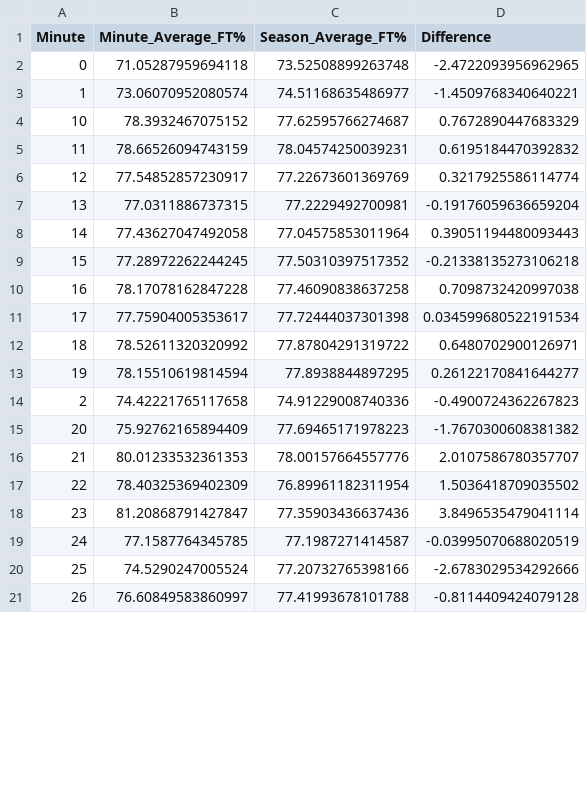
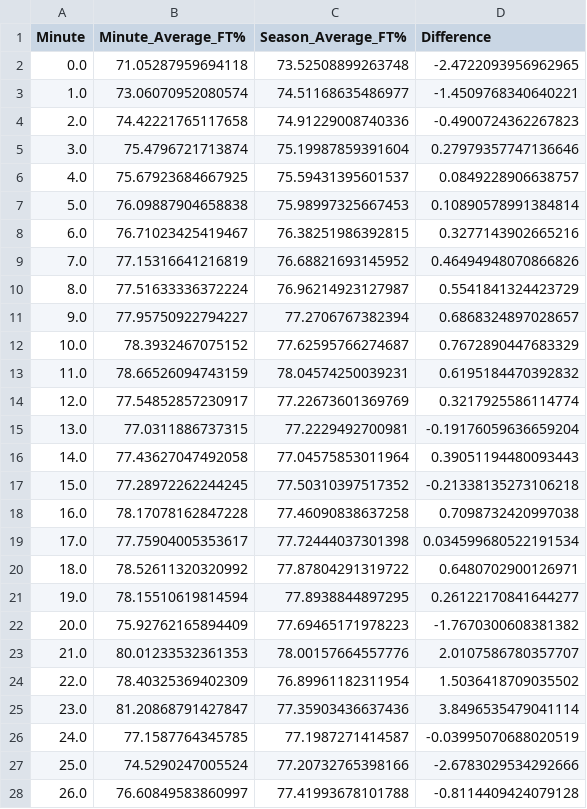
Before and after one commit to EYoung21/FreeThrowVSFatigue, a CSV file: 2000-2024_ft_percentage_data.csv, drawn as a sheet; only a part is shown; the diff covers the shown part only.

```diff
--- a/2000-2024_ft_percentage_data.csv
+++ b/2000-2024_ft_percentage_data.csv
@@ -1,21 +1,28 @@
 Minute,Minute_Average_FT%,Season_Average_FT%,Difference
-0,71.05287959694118,73.52508899263748,-2.4722093956962965
-1,73.06070952080574,74.51168635486977,-1.4509768340640221
-10,78.3932467075152,77.62595766274687,0.7672890447683329
-11,78.66526094743159,78.04574250039231,0.6195184470392832
-12,77.54852857230917,77.22673601369769,0.3217925586114774
-13,77.0311886737315,77.2229492700981,-0.19176059636659204
-14,77.43627047492058,77.04575853011964,0.39051194480093443
-15,77.28972262244245,77.50310397517352,-0.21338135273106218
-16,78.17078162847228,77.46090838637258,0.7098732420997038
-17,77.75904005353617,77.72444037301398,0.034599680522191534
-18,78.52611320320992,77.87804291319722,0.6480702900126971
-19,78.15510619814594,77.8938844897295,0.26122170841644277
-2,74.42221765117658,74.91229008740336,-0.4900724362267823
-20,75.92762165894409,77.69465171978223,-1.7670300608381382
-21,80.01233532361353,78.00157664557776,2.0107586780357707
-22,78.40325369402309,76.89961182311954,1.5036418709035502
-23,81.20868791427847,77.35903436637436,3.8496535479041114
-24,77.1587764345785,77.1987271414587,-0.03995070688020519
-25,74.5290247005524,77.20732765398166,-2.6783029534292666
-26,76.60849583860997,77.41993678101788,-0.8114409424079128
+0.0,71.05287959694118,73.52508899263748,-2.4722093956962965
+1.0,73.06070952080574,74.51168635486977,-1.4509768340640221
+2.0,74.42221765117658,74.91229008740336,-0.4900724362267823
+3.0,75.4796721713874,75.19987859391604,0.27979357747136646
+4.0,75.67923684667925,75.59431395601537,0.0849228906638757
+5.0,76.09887904658838,75.98997325667453,0.10890578991384814
+6.0,76.71023425419467,76.38251986392815,0.3277143902665216
+7.0,77.15316641216819,76.68821693145952,0.46494948070866826
+8.0,77.51633336372224,76.96214923127987,0.5541841324423729
+9.0,77.95750922794227,77.2706767382394,0.6868324897028657
+10.0,78.3932467075152,77.62595766274687,0.7672890447683329
+11.0,78.66526094743159,78.04574250039231,0.6195184470392832
+12.0,77.54852857230917,77.22673601369769,0.3217925586114774
+13.0,77.0311886737315,77.2229492700981,-0.19176059636659204
+14.0,77.43627047492058,77.04575853011964,0.39051194480093443
+15.0,77.28972262244245,77.50310397517352,-0.21338135273106218
+16.0,78.17078162847228,77.46090838637258,0.7098732420997038
+17.0,77.75904005353617,77.72444037301398,0.034599680522191534
+18.0,78.52611320320992,77.87804291319722,0.6480702900126971
+19.0,78.15510619814594,77.8938844897295,0.26122170841644277
+20.0,75.92762165894409,77.69465171978223,-1.7670300608381382
+21.0,80.01233532361353,78.00157664557776,2.0107586780357707
+22.0,78.40325369402309,76.89961182311954,1.5036418709035502
+23.0,81.20868791427847,77.35903436637436,3.8496535479041114
+24.0,77.1587764345785,77.1987271414587,-0.03995070688020519
+25.0,74.5290247005524,77.20732765398166,-2.6783029534292666
+26.0,76.60849583860997,77.41993678101788,-0.8114409424079128
```
Also changed, not shown: 7 removed rows and 28 edited cells elsewhere in this file, 2000-2024_regression_analysis.csv, 5 other files.
